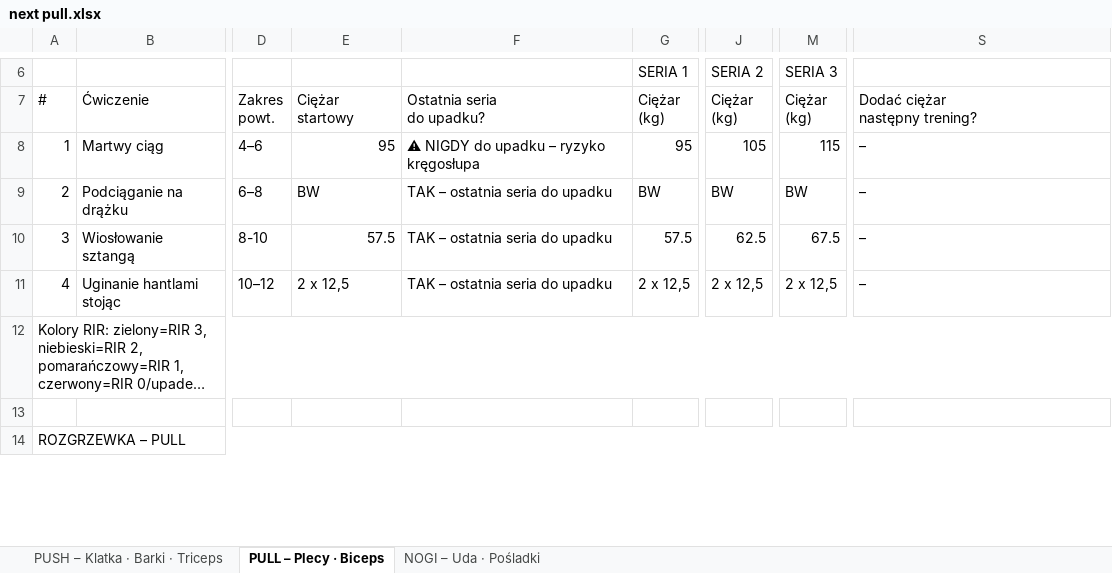
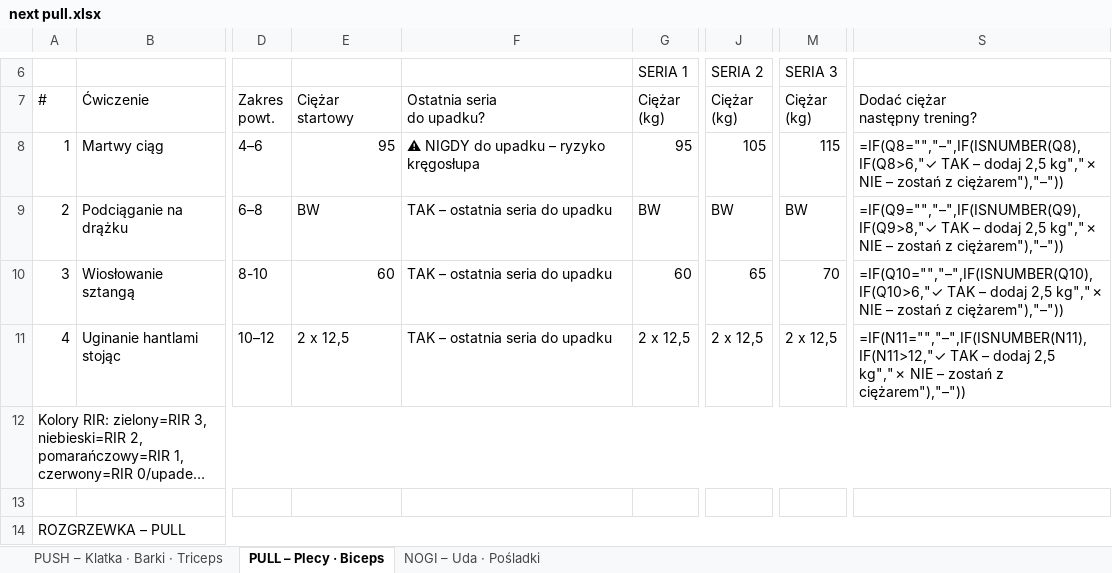
Before and after one commit to bodziu2426/RackIT, an Excel workbook: Wyniki/next pull.xlsx, sheet PULL – Plecy · Biceps, drawn as a sheet; only a part is shown, gaps mark what is left out; long unchanged cells end in …; values as stored, in another font and other column widths than the file's, no cell formats; formulas without a stored value are shown as written; the diff names each change by its address in the sheet, - before the commit and + after, or states it on an @@ line.

```diff
--- a/Wyniki/next pull.xlsx (sheet PULL – Plecy · Biceps)
+++ b/Wyniki/next pull.xlsx (sheet PULL – Plecy · Biceps)
-S8: –
+S8: =IF(Q8="","–",IF(ISNUMBER(Q8),IF(Q8>6,"✓ TAK – dodaj 2,5 kg","✗ NIE – zostań z ciężarem"),"–"))
-S9: –
+S9: =IF(Q9="","–",IF(ISNUMBER(Q9),IF(Q9>8,"✓ TAK – dodaj 2,5 kg","✗ NIE – zostań z ciężarem"),"–"))
-E10: 57.5
+E10: 60
-G10 (SERIA 1): 57.5
+G10 (SERIA 1): 60
-J10 (SERIA 2): 62.5
+J10 (SERIA 2): 65
-M10 (SERIA 3): 67.5
+M10 (SERIA 3): 70
-S10: –
+S10: =IF(Q10="","–",IF(ISNUMBER(Q10),IF(Q10>6,"✓ TAK – dodaj 2,5 kg","✗ NIE – zostań z ciężarem"),"–"))
-S11: –
+S11: =IF(N11="","–",IF(ISNUMBER(N11),IF(N11>12,"✓ TAK – dodaj 2,5 kg","✗ NIE – zostań z ciężarem"),"–"))
```
Also changed, not shown: sheet PUSH – Klatka · Barki · Triceps, sheet NOGI – Uda · Pośladki, cell formats, Wyniki/next push.xlsx, 3 other files.
